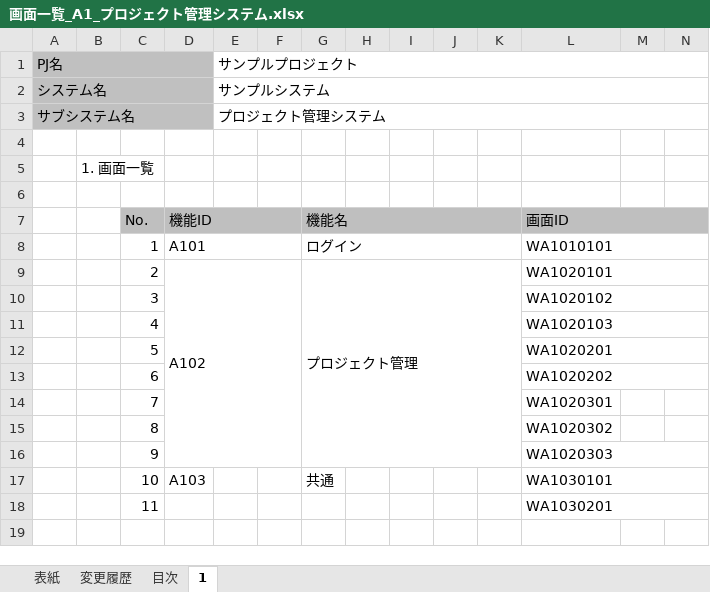
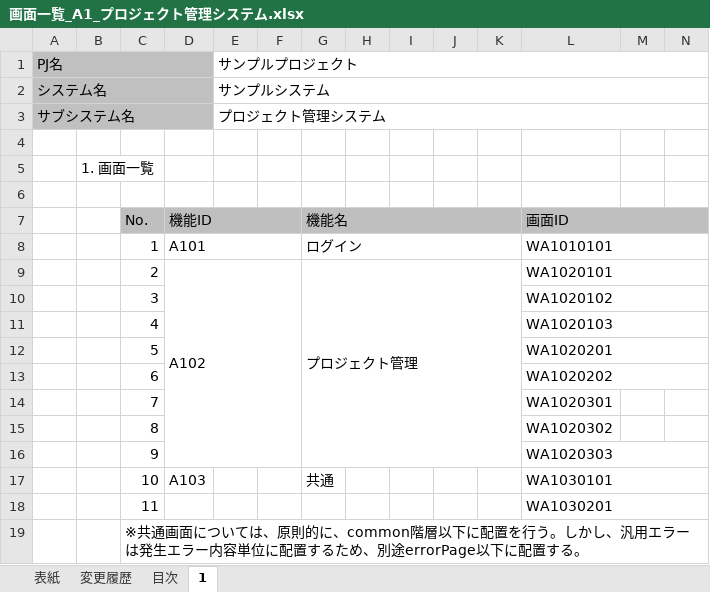
Before and after one commit to Fintan-contents/nablarch-system-development-guide, an Excel workbook: サンプルプロジェクト/設計書/A1_プロジェクト管理システム/010_要件定義/040_画面設計/画面一覧_A1_プロジェクト管理システム.xlsx, sheet 1, drawn as a sheet; only a part is shown; values as stored, in another font and other column widths than the file's, no borders; rows hold the shown columns only; the diff names each change by its address in the sheet, - before the commit and + after, or states it on an @@ line.

Commit message:
共通機能画面の配置先について注記を追加

```diff
--- a/サンプルプロジェクト/設計書/A1_プロジェクト管理システム/010_要件定義/040_画面設計/画面一覧_A1_プロジェクト管理システム.xlsx (sheet 1)
+++ b/サンプルプロジェクト/設計書/A1_プロジェクト管理システム/010_要件定義/040_画面設計/画面一覧_A1_プロジェクト管理システム.xlsx (sheet 1)
+row 19:  |  | ※共通画面については、原則的に、common階層以下に配置を行う。しかし、汎用エラーは発生エラー内容単位に配置するため、別途errorPage以下に配置する。
```
Also changed, not shown: sheet 変更履歴.
